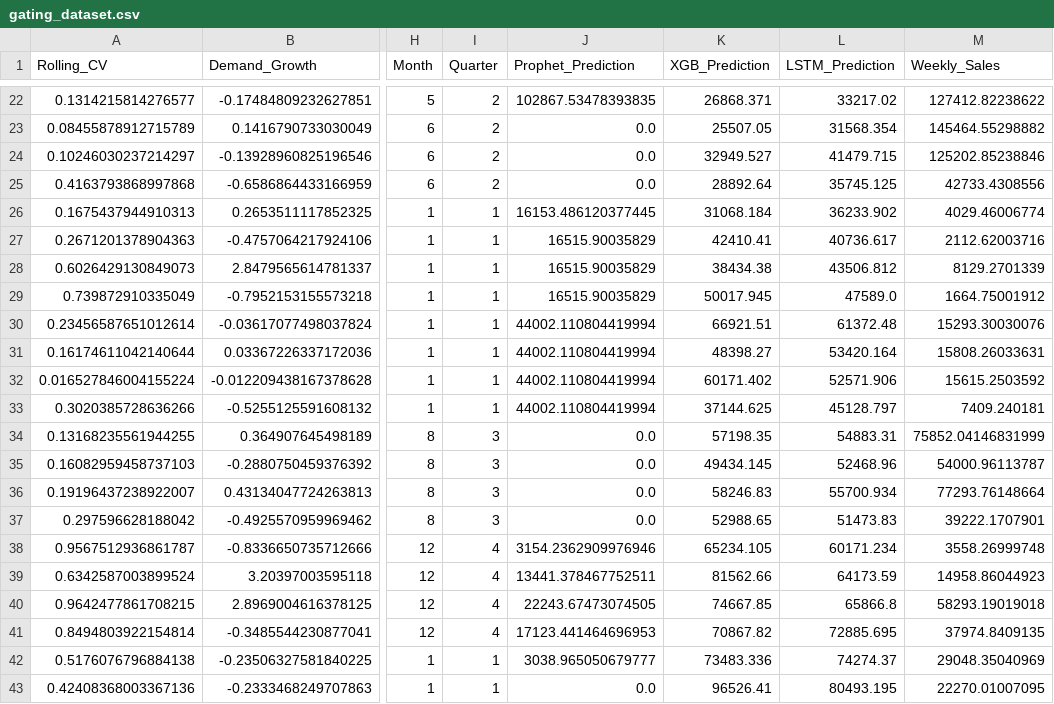
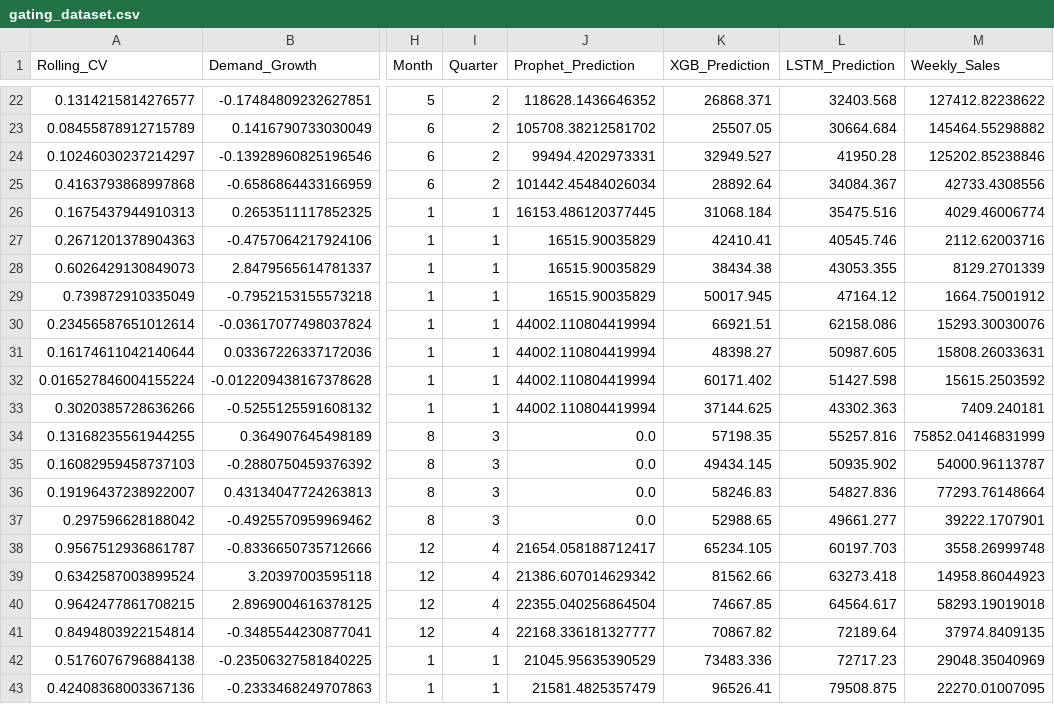
Before and after one commit to Spandana-S16/PROTEUS, a CSV file: backend/gating/gating_dataset.csv, drawn as a sheet; only a part is shown, gaps mark what is left out; the diff covers the shown part only; the diff names each change by its address in the sheet, - before the commit and + after, or states it on an @@ line.

```diff
--- a/backend/gating/gating_dataset.csv
+++ b/backend/gating/gating_dataset.csv
-J22 (Prophet_Prediction): 102867.53478393835
+J22 (Prophet_Prediction): 118628.1436646352
-L22 (LSTM_Prediction): 33217.02
+L22 (LSTM_Prediction): 32403.568
-J23 (Prophet_Prediction): 0.0
+J23 (Prophet_Prediction): 105708.38212581702
-L23 (LSTM_Prediction): 31568.354
+L23 (LSTM_Prediction): 30664.684
-J24 (Prophet_Prediction): 0.0
+J24 (Prophet_Prediction): 99494.4202973331
-L24 (LSTM_Prediction): 41479.715
+L24 (LSTM_Prediction): 41950.28
-J25 (Prophet_Prediction): 0.0
+J25 (Prophet_Prediction): 101442.45484026034
-L25 (LSTM_Prediction): 35745.125
+L25 (LSTM_Prediction): 34084.367
-L26 (LSTM_Prediction): 36233.902
+L26 (LSTM_Prediction): 35475.516
-L27 (LSTM_Prediction): 40736.617
+L27 (LSTM_Prediction): 40545.746
-L28 (LSTM_Prediction): 43506.812
+L28 (LSTM_Prediction): 43053.355
-L29 (LSTM_Prediction): 47589.0
+L29 (LSTM_Prediction): 47164.12
-L30 (LSTM_Prediction): 61372.48
+L30 (LSTM_Prediction): 62158.086
-L31 (LSTM_Prediction): 53420.164
+L31 (LSTM_Prediction): 50987.605
-L32 (LSTM_Prediction): 52571.906
+L32 (LSTM_Prediction): 51427.598
-L33 (LSTM_Prediction): 45128.797
+L33 (LSTM_Prediction): 43302.363
-L34 (LSTM_Prediction): 54883.31
+L34 (LSTM_Prediction): 55257.816
-L35 (LSTM_Prediction): 52468.96
+L35 (LSTM_Prediction): 50935.902
-L36 (LSTM_Prediction): 55700.934
+L36 (LSTM_Prediction): 54827.836
-L37 (LSTM_Prediction): 51473.83
+L37 (LSTM_Prediction): 49661.277
-J38 (Prophet_Prediction): 3154.2362909976946
+J38 (Prophet_Prediction): 21654.058188712417
-L38 (LSTM_Prediction): 60171.234
+L38 (LSTM_Prediction): 60197.703
-J39 (Prophet_Prediction): 13441.378467752511
+J39 (Prophet_Prediction): 21386.607014629342
-L39 (LSTM_Prediction): 64173.59
+L39 (LSTM_Prediction): 63273.418
-J40 (Prophet_Prediction): 22243.67473074505
+J40 (Prophet_Prediction): 22355.040256864504
-L40 (LSTM_Prediction): 65866.8
+L40 (LSTM_Prediction): 64564.617
-J41 (Prophet_Prediction): 17123.441464696953
+J41 (Prophet_Prediction): 22168.336181327777
-L41 (LSTM_Prediction): 72885.695
+L41 (LSTM_Prediction): 72189.64
-J42 (Prophet_Prediction): 3038.965050679777
+J42 (Prophet_Prediction): 21045.95635390529
-L42 (LSTM_Prediction): 74274.37
+L42 (LSTM_Prediction): 72717.23
-J43 (Prophet_Prediction): 0.0
+J43 (Prophet_Prediction): 21581.4825357479
-L43 (LSTM_Prediction): 80493.195
+L43 (LSTM_Prediction): 79508.875
```
Also changed, not shown: 118 edited cells elsewhere in this file, backend/evaluation/robustness_results.csv, backend/evaluation/stable_results.csv, 9 other files.
